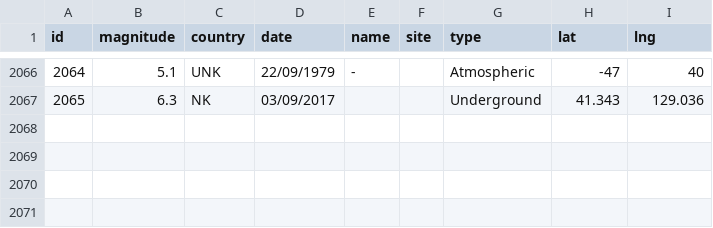
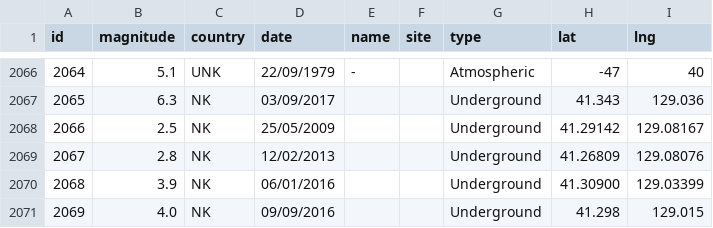
Before and after one commit to 3a036/nuclear-testing, a TSV file: data/nuclear_test.tsv, drawn as a sheet; only a part is shown, gaps mark what is left out.

Commit message:
manually add last tests for north korea

```diff
--- a/data/nuclear_test.tsv
+++ b/data/nuclear_test.tsv
@@ -2067 +2067,5 @@ id	magnitude	country	date	name	site	type	lat	lng
 2065	6.3	NK	03/09/2017			Underground	41.343	129.036
+2066	2.5	NK	25/05/2009			Underground	41.29142	129.08167
+2067	2.8	NK	12/02/2013			Underground	41.26809	129.08076
+2068	3.9	NK	06/01/2016			Underground	41.30900	129.03399
+2069	4.0	NK	09/09/2016			Underground	 41.298	129.015
```
